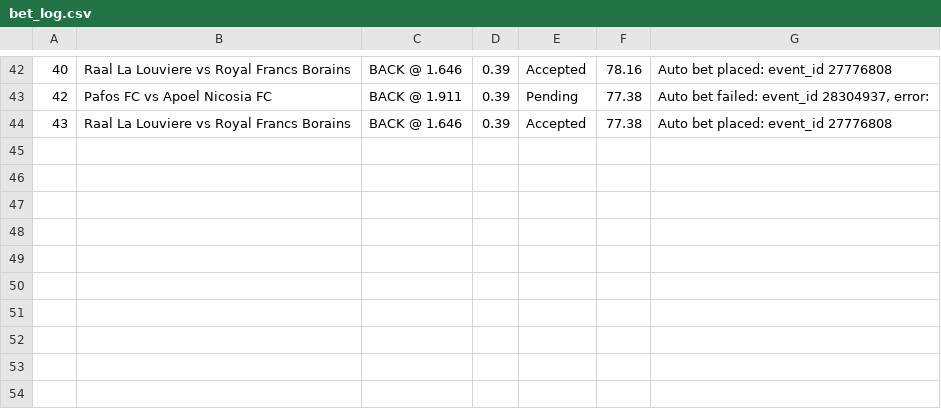
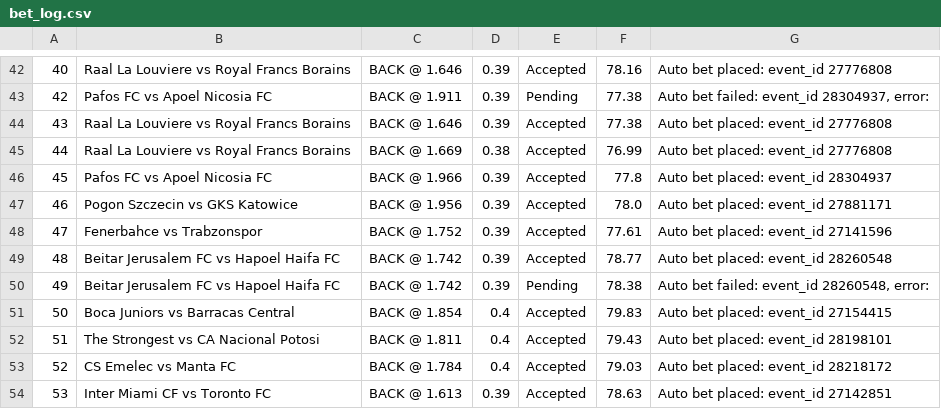
Before and after one commit to nietianqi/cloudbet, a CSV file: bet_log.csv, drawn as a sheet; only a part is shown, gaps mark what is left out; the diff names each change by its address in the sheet, - before the commit and + after, or states it on an @@ line.

```diff
--- a/bet_log.csv
+++ b/bet_log.csv
+row 45: 44 | Raal La Louviere vs Royal Francs Borains | BACK @ 1.669 | 0.38 | Accepted | 76.99 | Auto bet placed: event_id 27776808
+row 46: 45 | Pafos FC vs Apoel Nicosia FC | BACK @ 1.966 | 0.39 | Accepted | 77.8 | Auto bet placed: event_id 28304937
+row 47: 46 | Pogon Szczecin vs GKS Katowice | BACK @ 1.956 | 0.39 | Accepted | 78.0 | Auto bet placed: event_id 27881171
+row 48: 47 | Fenerbahce vs Trabzonspor | BACK @ 1.752 | 0.39 | Accepted | 77.61 | Auto bet placed: event_id 27141596
+row 49: 48 | Beitar Jerusalem FC vs Hapoel Haifa FC | BACK @ 1.742 | 0.39 | Accepted | 78.77 | Auto bet placed: event_id 28260548
+row 50: 49 | Beitar Jerusalem FC vs Hapoel Haifa FC | BACK @ 1.742 | 0.39 | Pending | 78.38 | Auto bet failed: event_id 28260548, error:
+row 51: 50 | Boca Juniors vs Barracas Central | BACK @ 1.854 | 0.4 | Accepted | 79.83 | Auto bet placed: event_id 27154415
+row 52: 51 | The Strongest vs CA Nacional Potosi | BACK @ 1.811 | 0.4 | Accepted | 79.43 | Auto bet placed: event_id 28198101
+row 53: 52 | CS Emelec vs Manta FC | BACK @ 1.784 | 0.4 | Accepted | 79.03 | Auto bet placed: event_id 28218172
+row 54: 53 | Inter Miami CF vs Toronto FC | BACK @ 1.613 | 0.39 | Accepted | 78.63 | Auto bet placed: event_id 27142851
```
Also changed, not shown: 1 other file.
